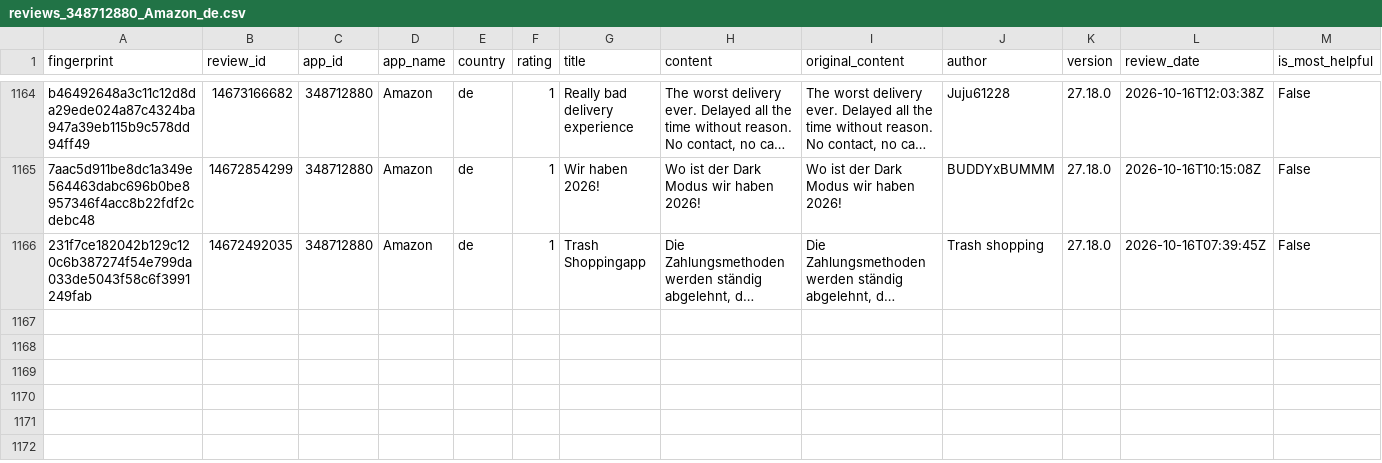
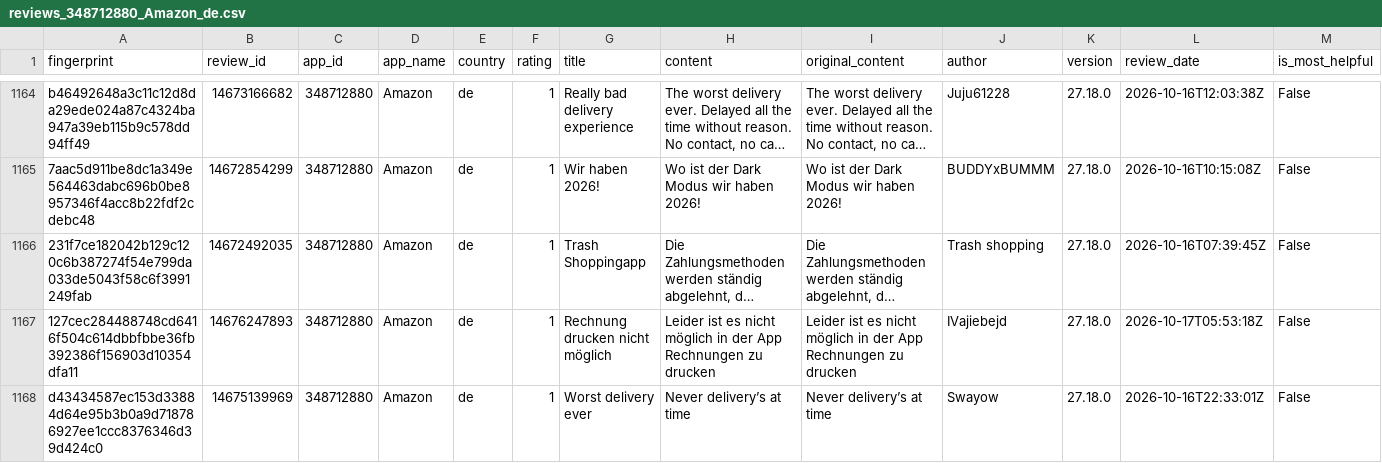
Before and after one commit to pickmiu/appstore-public-data, a CSV file: data/reviews_348712880_Amazon_de.csv, drawn as a sheet; only a part is shown, gaps mark what is left out; long unchanged cells end in …; rows hold the shown columns only; the diff names each change by its address in the sheet, - before the commit and + after, or states it on an @@ line.

```diff
--- a/data/reviews_348712880_Amazon_de.csv
+++ b/data/reviews_348712880_Amazon_de.csv
+row 1167: 127cec284488748cd6416f504c614dbbfbbe36fb392386f156903d10354dfa11 | 14676247893 | 348712880 | Amazon | de | 1 | Rechnung drucken nicht möglich | Leider ist es nicht möglich in der App Rechnungen zu drucken | Leider ist es nicht möglich in der App Rechnungen zu drucken | IVajiebejd | 27.18.0 | 2026-10-17T05:53:18Z | False
+row 1168: d43434587ec153d33884d64e95b3b0a9d718786927ee1ccc8376346d39d424c0 | 14675139969 | 348712880 | Amazon | de | 1 | Worst delivery ever | Never delivery’s at time | Never delivery’s at time | Swayow | 27.18.0 | 2026-10-16T22:33:01Z | False
```
Also changed, not shown: data/reviews_1012871328_得物_cn.csv, data/reviews_335187483_Amazon_gb.csv, 7 other files.
